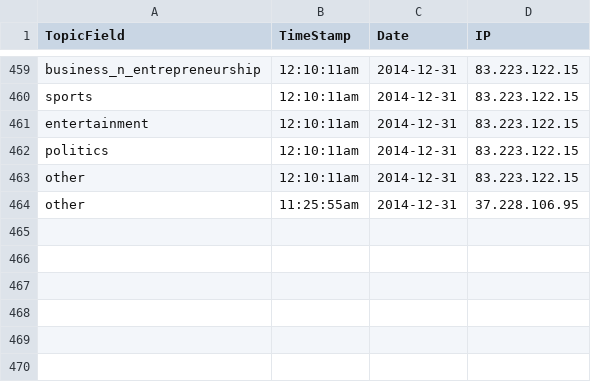
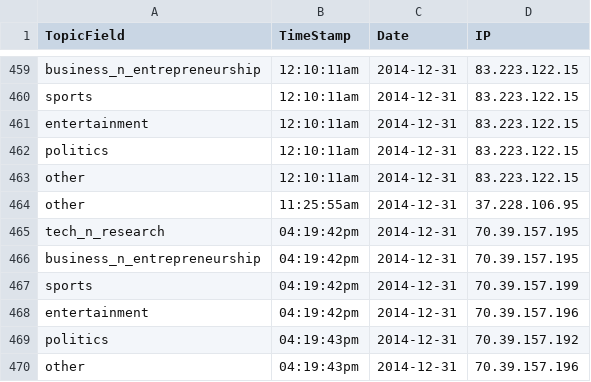
Before and after one commit to ShaastraWebops/frontend, a CSV file: projects/main/php/misc/poll_latest_now.csv, drawn as a sheet; only a part is shown, gaps mark what is left out.

```diff
--- a/projects/main/php/misc/poll_latest_now.csv
+++ b/projects/main/php/misc/poll_latest_now.csv
@@ -464 +464,7 @@ other,12:10:11am,2014-12-31,83.223.122.15
 other,11:25:55am,2014-12-31,37.228.106.95
+tech_n_research,04:19:42pm,2014-12-31,70.39.157.195
+business_n_entrepreneurship,04:19:42pm,2014-12-31,70.39.157.195
+sports,04:19:42pm,2014-12-31,70.39.157.199
+entertainment,04:19:42pm,2014-12-31,70.39.157.196
+politics,04:19:43pm,2014-12-31,70.39.157.192
+other,04:19:43pm,2014-12-31,70.39.157.196
```
Also changed, not shown: 7 other files.
